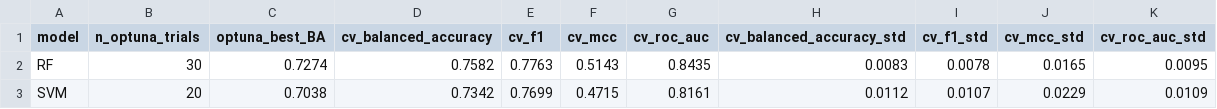
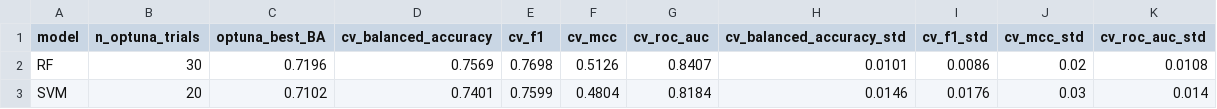
Before and after one commit to piroutiavin/PhD_QSAR_Leishmania, a CSV file: results/model_metrics/cv_scores_nb05.csv, drawn as a sheet.

```diff
--- a/results/model_metrics/cv_scores_nb05.csv
+++ b/results/model_metrics/cv_scores_nb05.csv
@@ -1,3 +1,3 @@
 model,n_optuna_trials,optuna_best_BA,cv_balanced_accuracy,cv_f1,cv_mcc,cv_roc_auc,cv_balanced_accuracy_std,cv_f1_std,cv_mcc_std,cv_roc_auc_std
-RF,30,0.7274,0.7582,0.7763,0.5143,0.8435,0.0083,0.0078,0.0165,0.0095
-SVM,20,0.7038,0.7342,0.7699,0.4715,0.8161,0.0112,0.0107,0.0229,0.0109
+RF,30,0.7196,0.7569,0.7698,0.5126,0.8407,0.0101,0.0086,0.02,0.0108
+SVM,20,0.7102,0.7401,0.7599,0.4804,0.8184,0.0146,0.0176,0.03,0.014
```
Also changed, not shown: data/processed/descriptor_names.csv, data/processed/selected_features.csv, 31 other files.
